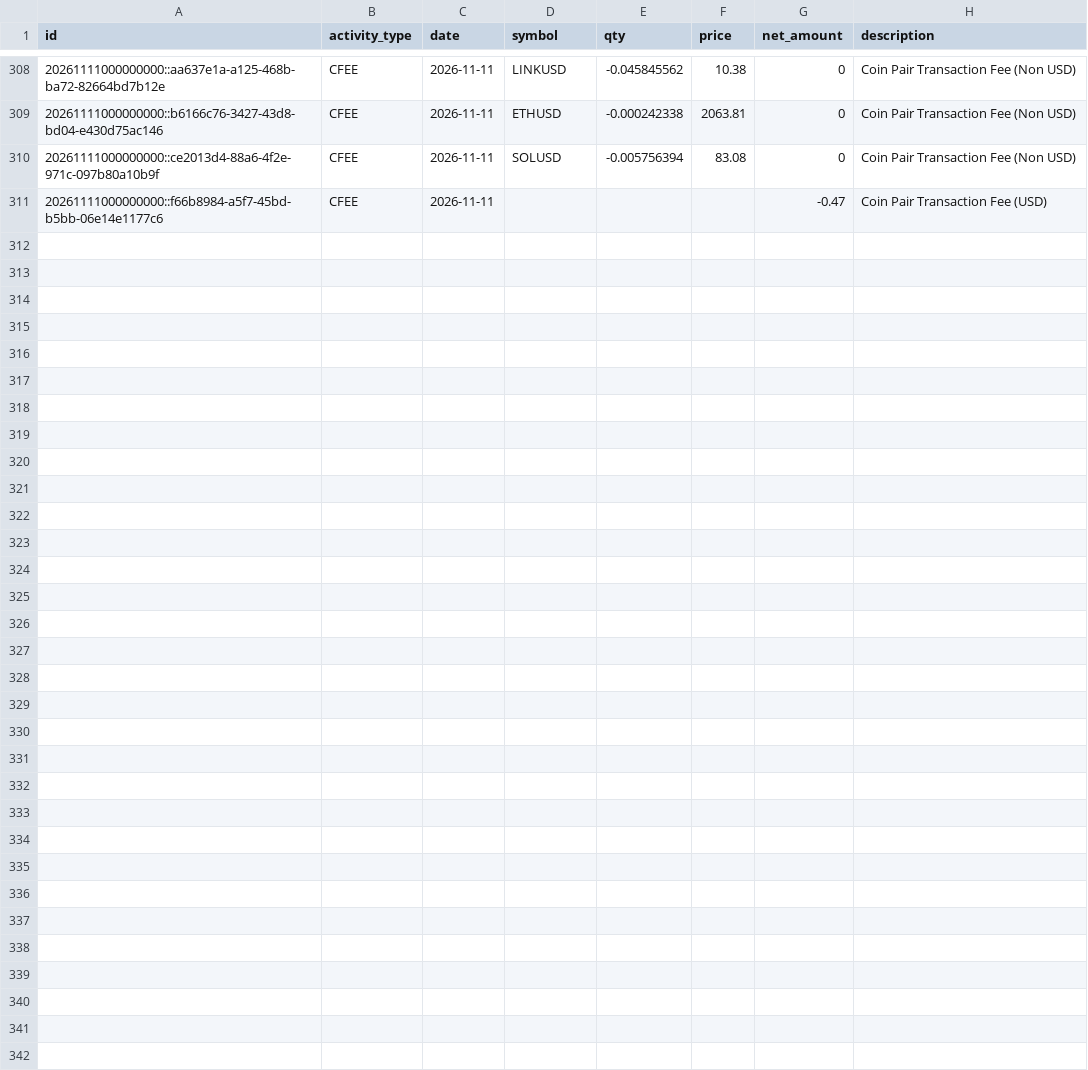
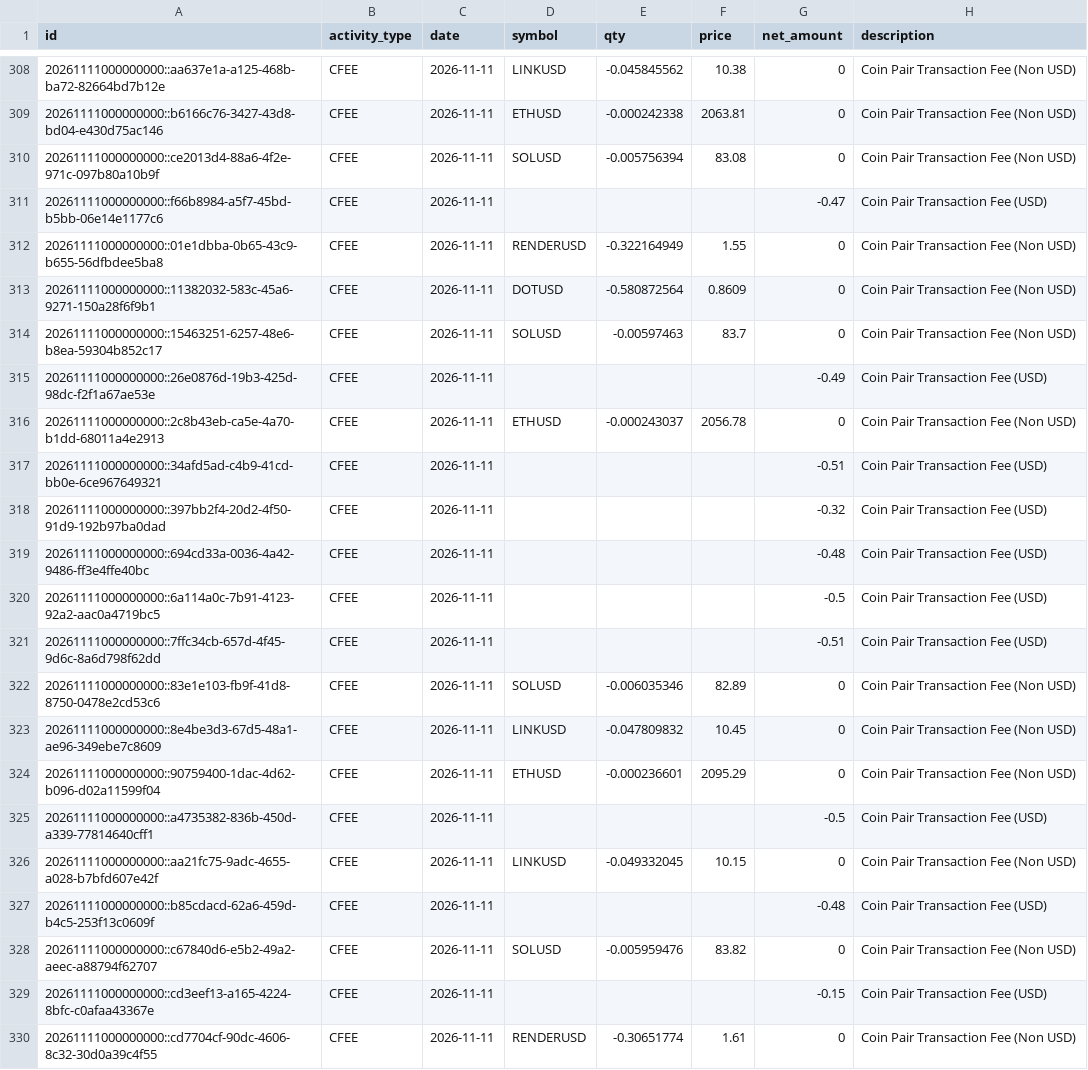
Before and after one commit to Rand0mUs3r-afk/CryptoStrategyLab, a CSV file: fees.csv, drawn as a sheet; only a part is shown, gaps mark what is left out; the diff covers the shown part only; the diff names each change by its address in the sheet, - before the commit and + after, or states it on an @@ line.

```diff
--- a/fees.csv
+++ b/fees.csv
+row 312: 20261111000000000::01e1dbba-0b65-43c9-b655-56dfbdee5ba8 | CFEE | 2026-11-11 | RENDERUSD | -0.322164949 | 1.55 | 0 | Coin Pair Transaction Fee (Non USD)
+row 313: 20261111000000000::11382032-583c-45a6-9271-150a28f6f9b1 | CFEE | 2026-11-11 | DOTUSD | -0.580872564 | 0.8609 | 0 | Coin Pair Transaction Fee (Non USD)
+row 314: 20261111000000000::15463251-6257-48e6-b8ea-59304b852c17 | CFEE | 2026-11-11 | SOLUSD | -0.00597463 | 83.7 | 0 | Coin Pair Transaction Fee (Non USD)
+row 315: 20261111000000000::26e0876d-19b3-425d-98dc-f2f1a67ae53e | CFEE | 2026-11-11 |  |  |  | -0.49 | Coin Pair Transaction Fee (USD)
+row 316: 20261111000000000::2c8b43eb-ca5e-4a70-b1dd-68011a4e2913 | CFEE | 2026-11-11 | ETHUSD | -0.000243037 | 2056.78 | 0 | Coin Pair Transaction Fee (Non USD)
+row 317: 20261111000000000::34afd5ad-c4b9-41cd-bb0e-6ce967649321 | CFEE | 2026-11-11 |  |  |  | -0.51 | Coin Pair Transaction Fee (USD)
+row 318: 20261111000000000::397bb2f4-20d2-4f50-91d9-192b97ba0dad | CFEE | 2026-11-11 |  |  |  | -0.32 | Coin Pair Transaction Fee (USD)
+row 319: 20261111000000000::694cd33a-0036-4a42-9486-ff3e4ffe40bc | CFEE | 2026-11-11 |  |  |  | -0.48 | Coin Pair Transaction Fee (USD)
+row 320: 20261111000000000::6a114a0c-7b91-4123-92a2-aac0a4719bc5 | CFEE | 2026-11-11 |  |  |  | -0.5 | Coin Pair Transaction Fee (USD)
+row 321: 20261111000000000::7ffc34cb-657d-4f45-9d6c-8a6d798f62dd | CFEE | 2026-11-11 |  |  |  | -0.51 | Coin Pair Transaction Fee (USD)
+row 322: 20261111000000000::83e1e103-fb9f-41d8-8750-0478e2cd53c6 | CFEE | 2026-11-11 | SOLUSD | -0.006035346 | 82.89 | 0 | Coin Pair Transaction Fee (Non USD)
+row 323: 20261111000000000::8e4be3d3-67d5-48a1-ae96-349ebe7c8609 | CFEE | 2026-11-11 | LINKUSD | -0.047809832 | 10.45 | 0 | Coin Pair Transaction Fee (Non USD)
+row 324: 20261111000000000::90759400-1dac-4d62-b096-d02a11599f04 | CFEE | 2026-11-11 | ETHUSD | -0.000236601 | 2095.29 | 0 | Coin Pair Transaction Fee (Non USD)
+row 325: 20261111000000000::a4735382-836b-450d-a339-77814640cff1 | CFEE | 2026-11-11 |  |  |  | -0.5 | Coin Pair Transaction Fee (USD)
+row 326: 20261111000000000::aa21fc75-9adc-4655-a028-b7bfd607e42f | CFEE | 2026-11-11 | LINKUSD | -0.049332045 | 10.15 | 0 | Coin Pair Transaction Fee (Non USD)
+row 327: 20261111000000000::b85cdacd-62a6-459d-b4c5-253f13c0609f | CFEE | 2026-11-11 |  |  |  | -0.48 | Coin Pair Transaction Fee (USD)
+row 328: 20261111000000000::c67840d6-e5b2-49a2-aeec-a88794f62707 | CFEE | 2026-11-11 | SOLUSD | -0.005959476 | 83.82 | 0 | Coin Pair Transaction Fee (Non USD)
+row 329: 20261111000000000::cd3eef13-a165-4224-8bfc-c0afaa43367e | CFEE | 2026-11-11 |  |  |  | -0.15 | Coin Pair Transaction Fee (USD)
+row 330: 20261111000000000::cd7704cf-90dc-4606-8c32-30d0a39c4f55 | CFEE | 2026-11-11 | RENDERUSD | -0.30651774 | 1.61 | 0 | Coin Pair Transaction Fee (Non USD)
```
Also changed, not shown: 11 added rows elsewhere in this file, closed_trades.csv, open_positions.csv, 11 other files.
